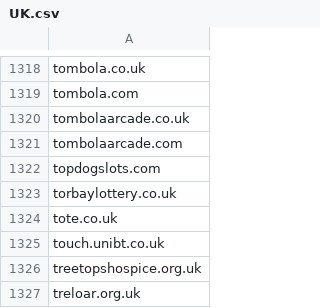
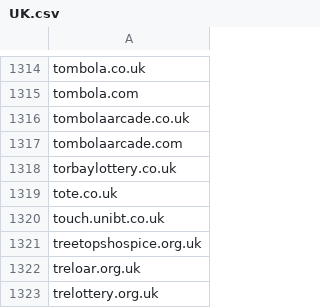
Before and after one commit to itsJustinCase/gamble-eagle, a CSV file: UK.csv, drawn as a sheet; only a part is shown, gaps mark what is left out; the shorter side is filled out with more unchanged rows; the diff covers the shown part only; the diff names each change by its address in the sheet, - before the commit and + after, or states it on an @@ line.

```diff
--- a/UK.csv
+++ b/UK.csv
-row 1322: topdogslots.com
```
Also changed, not shown: 4 removed rows and 1 edited cell elsewhere in this file.
